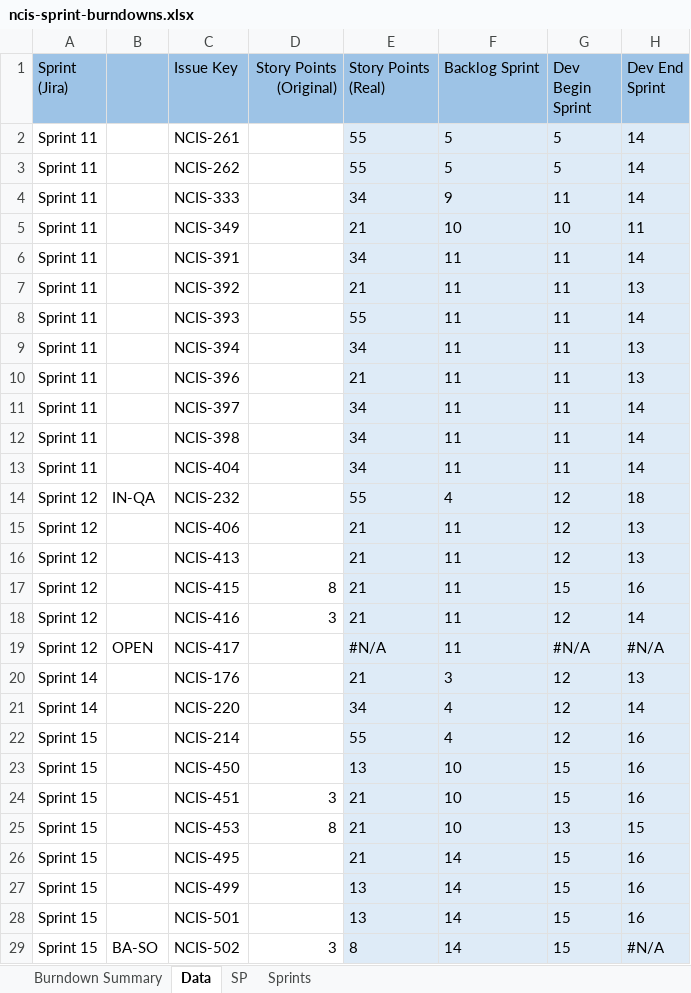
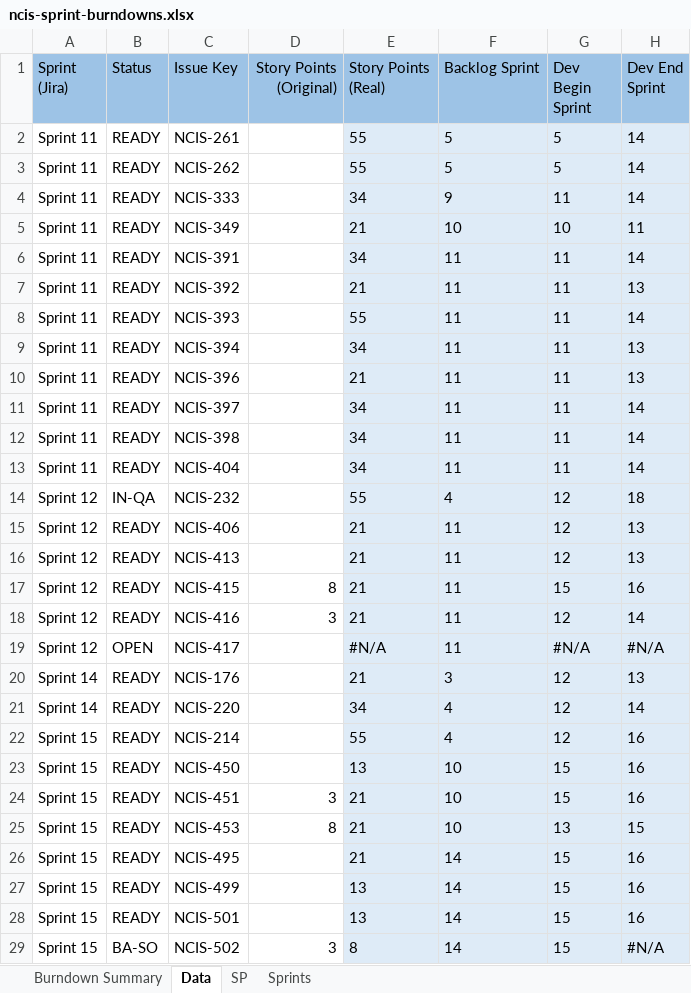
Before and after one commit to jsrxar77/ncis-weekly-report, an Excel workbook: ncis-sprint-burndowns.xlsx, sheet Data, drawn as a sheet; only a part is shown; values as stored, in another font and other column widths than the file's, no borders; the diff covers the shown part only; the diff names each change by its address in the sheet, - before the commit and + after, or states it on an @@ line.

```diff
--- a/ncis-sprint-burndowns.xlsx (sheet Data)
+++ b/ncis-sprint-burndowns.xlsx (sheet Data)
-B1: (empty)
+B1: Status
-B2:B13 (Status): (empty)
+B2:B13 (Status): READY
-B15:B18 (Status): (empty)
+B15:B18 (Status): READY
-B20:B28 (Status): (empty)
+B20:B28 (Status): READY
```
Also changed, not shown: 2 removed rows, 2 hidden or unhidden rows and 39 edited cells elsewhere in this sheet, hidden cells.
